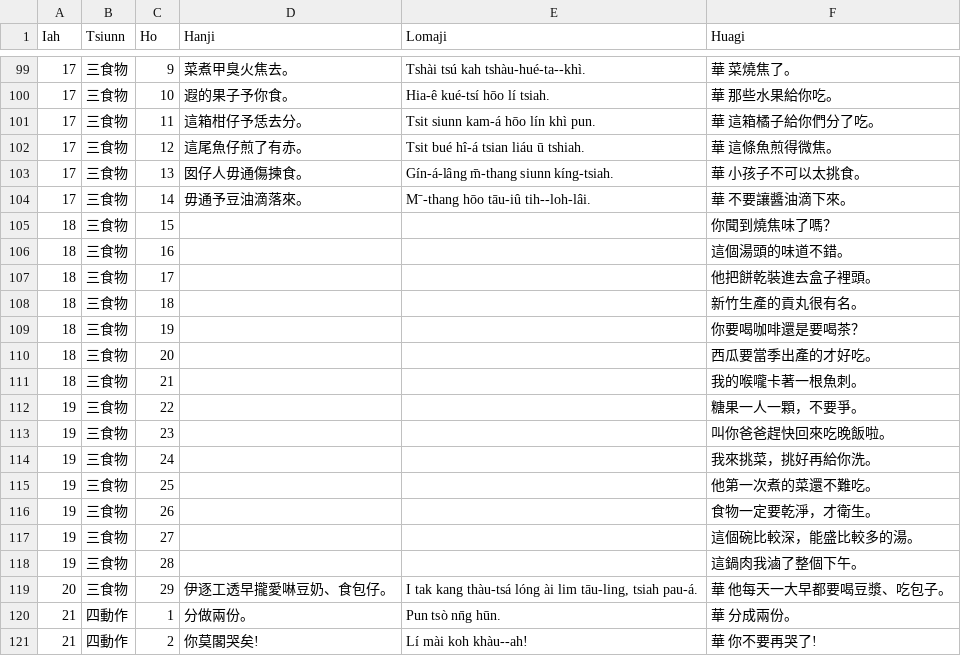
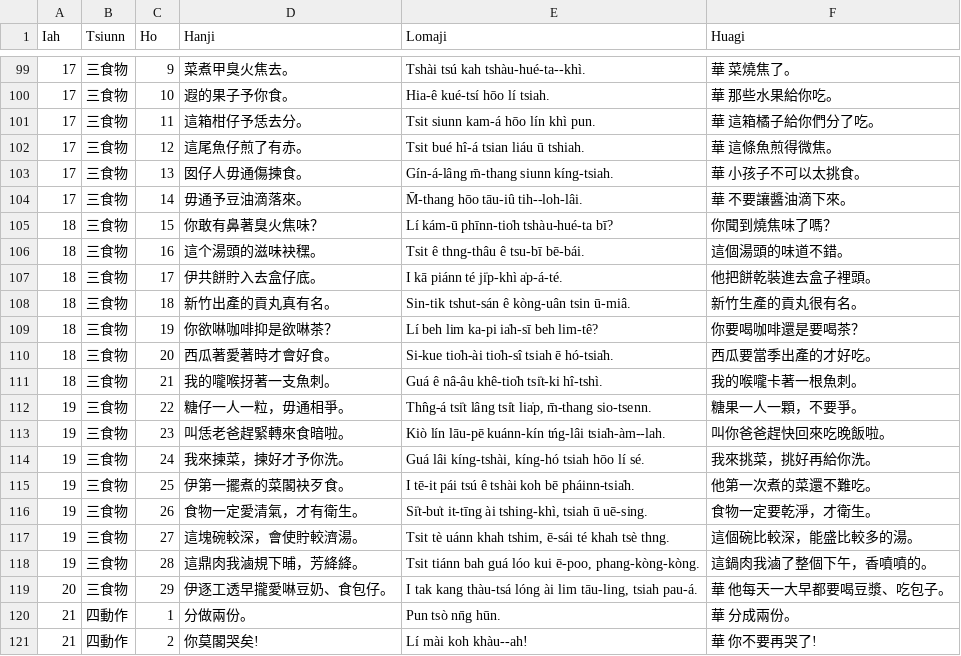
Before and after one commit to Taiwanese-Corpus/Lan-Lai-Oh-Taigi, a CSV file: txt/3.csv, drawn as a sheet; only a part is shown, gaps mark what is left out; the diff covers the shown part only.

```diff
--- a/txt/3.csv
+++ b/txt/3.csv
@@ -103,17 +103,17 @@ Iah,Tsiunn,Ho,Hanji,Lomaji,Huagi
 17,三食物,13,囡仔人毋通傷揀食。,Gín-á-lâng m̄-thang siunn kíng-tsiah.,華 小孩子不可以太挑食。
-17,三食物,14,毋通予豆油滴落來。,Mˉ-thang hōo tāu-iû tih--loh-lâi.,華 不要讓醬油滴下來。
-18,三食物,15,,,你聞到燒焦味了嗎？
-18,三食物,16,,,這個湯頭的味道不錯。
-18,三食物,17,,,他把餅乾裝進去盒子裡頭。
-18,三食物,18,,,新竹生產的貢丸很有名。
-18,三食物,19,,,你要喝咖啡還是要喝茶？
-18,三食物,20,,,西瓜要當季出產的才好吃。
-18,三食物,21,,,我的喉嚨卡著一根魚刺。
-19,三食物,22,,,糖果一人一顆，不要爭。
-19,三食物,23,,,叫你爸爸趕快回來吃晚飯啦。
-19,三食物,24,,,我來挑菜，挑好再給你洗。
-19,三食物,25,,,他第一次煮的菜還不難吃。
-19,三食物,26,,,食物一定要乾淨，才衛生。
-19,三食物,27,,,這個碗比較深，能盛比較多的湯。
-19,三食物,28,,,這鍋肉我滷了整個下午。
+17,三食物,14,毋通予豆油滴落來。,M̄-thang hōo tāu-iû tih--loh-lâi.,華 不要讓醬油滴下來。
+18,三食物,15,你敢有鼻著臭火焦味？,Lí kám-ū phīnn-tio̍h tshàu-hué-ta bī?,你聞到燒焦味了嗎？
+18,三食物,16,這个湯頭的滋味袂䆀。,Tsit ê thng-thâu ê tsu-bī bē-bái.,這個湯頭的味道不錯。
+18,三食物,17,伊共餅貯入去盒仔底。,I kā piánn té ji̍p-khì a̍p-á-té.,他把餅乾裝進去盒子裡頭。
+18,三食物,18,新竹出產的貢丸真有名。,Sin-tik tshut-sán ê kòng-uân tsin ū-miâ.,新竹生產的貢丸很有名。
+18,三食物,19,你欲啉咖啡抑是欲啉茶？,Lí beh lim ka-pi ia̍h-sī beh lim-tê?,你要喝咖啡還是要喝茶？
+18,三食物,20,西瓜著愛著時才會好食。,Si-kue tio̍h-ài tio̍h-sî tsiah ē hó-tsia̍h.,西瓜要當季出產的才好吃。
+18,三食物,21,我的嚨喉㧎著一支魚刺。,Guá ê nâ-âu khê-tio̍h tsi̍t-ki hî-tshì.,我的喉嚨卡著一根魚刺。
+19,三食物,22,糖仔一人一粒，毋通相爭。,"Thn̂g-á tsi̍t lâng tsi̍t lia̍p, m̄-thang sio-tsenn.",糖果一人一顆，不要爭。
+19,三食物,23,叫恁老爸趕緊轉來食暗啦。,Kiò lín lāu-pē kuánn-kín tńg-lâi tsia̍h-àm--lah.,叫你爸爸趕快回來吃晚飯啦。
+19,三食物,24,我來揀菜，揀好才予你洗。,"Guá lâi kíng-tshài, kíng-hó tsiah hōo lí sé.",我來挑菜，挑好再給你洗。
+19,三食物,25,伊第一擺煮的菜閣袂歹食。,I tē-it pái tsú ê tshài koh bē pháinn-tsia̍h.,他第一次煮的菜還不難吃。
+19,三食物,26,食物一定愛清氣，才有衛生。,"Si̍t-bu̍t it-tīng ài tshing-khì, tsiah ū uē-sing.",食物一定要乾淨，才衛生。
+19,三食物,27,這塊碗較深，會使貯較濟湯。,"Tsit tè uánn khah tshim, ē-sái té khah tsè thng.",這個碗比較深，能盛比較多的湯。
+19,三食物,28,這鼎肉我滷規下晡，芳絳絳。,"Tsit tiánn bah guá lóo kui ē-poo, phang-kòng-kòng.",這鍋肉我滷了整個下午，香噴噴的。
 20,三食物,29,伊逐工透早攏愛啉豆奶、食包仔。,"I tak kang thàu-tsá lóng ài lim tāu-ling, tsiah pau-á.",華 他每天一大早都要喝豆漿、吃包子。
```
Also changed, not shown: 28 edited cells elsewhere in this file, txt/3-2.csv.
